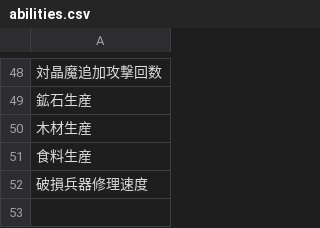
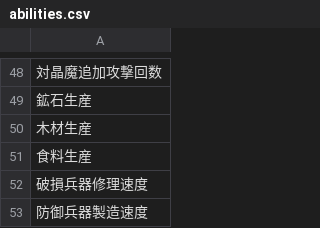
Before and after one commit to kaekasui/cryuni_sim, a CSV file: db/seeds/abilities.csv, drawn as a sheet; only a part is shown, gaps mark what is left out; the diff names each change by its address in the sheet, - before the commit and + after, or states it on an @@ line.

Commit message:
Add the equipage data of hand

```diff
--- a/db/seeds/abilities.csv
+++ b/db/seeds/abilities.csv
+row 53: 防御兵器製造速度
```
Also changed, not shown: 2 other files.
